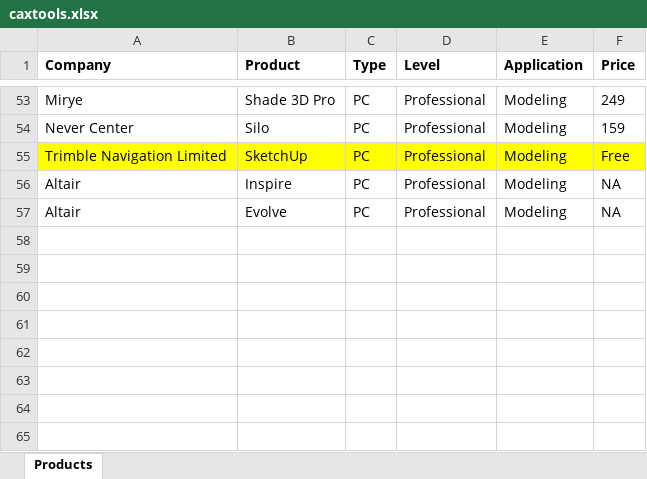
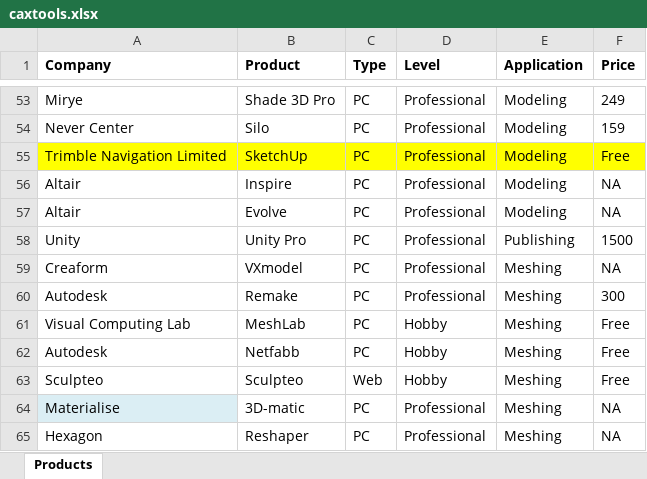
Before and after one commit to dongzgh/visplayer, an Excel workbook: docs/products/caxtools.xlsx, sheet Products, drawn as a sheet; only a part is shown, gaps mark what is left out; values as stored, in another font and other column widths than the file's, no borders; table styles not drawn; the diff covers the shown part only; the diff names each change by its address in the sheet, - before the commit and + after, or states it on an @@ line.

```diff
--- a/docs/products/caxtools.xlsx (sheet Products)
+++ b/docs/products/caxtools.xlsx (sheet Products)
@@ row 58 unhidden: Unity | Unity Pro | PC | Professional | Publishing | 1500 @@
+row 59: Creaform | VXmodel | PC | Professional | Meshing | NA
+row 60: Autodesk | Remake | PC | Professional | Meshing | 300
+row 61: Visual Computing Lab | MeshLab | PC | Hobby | Meshing | Free
+row 62: Autodesk | Netfabb | PC | Hobby | Meshing | Free
+row 63: Sculpteo | Sculpteo | Web | Hobby | Meshing | Free
+row 64: Materialise | 3D-matic | PC | Professional | Meshing | NA
+row 65: Hexagon | Reshaper | PC | Professional | Meshing | NA
```
Also changed, not shown: 1 added row and 26 hidden or unhidden rows elsewhere in this sheet, hidden cells.
